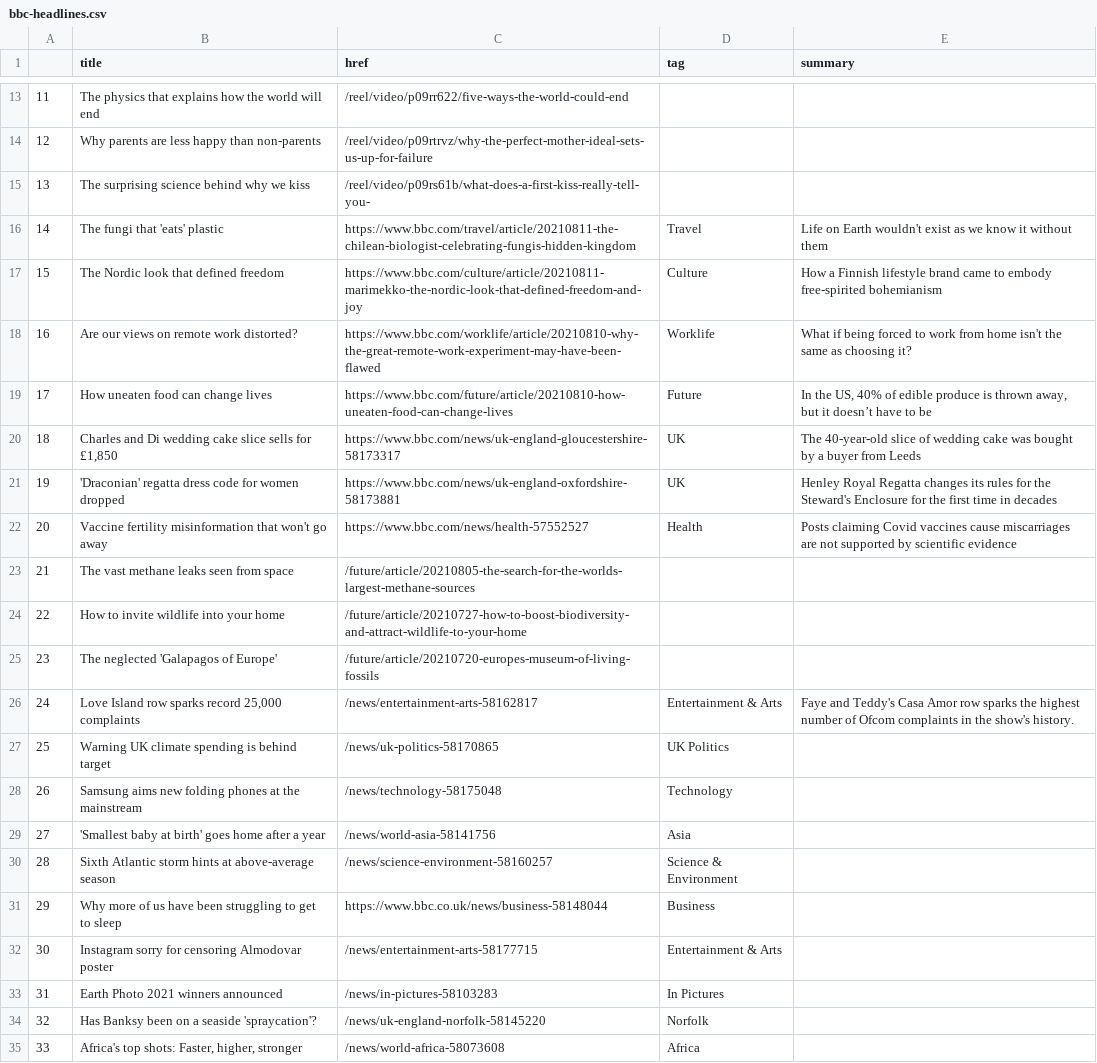
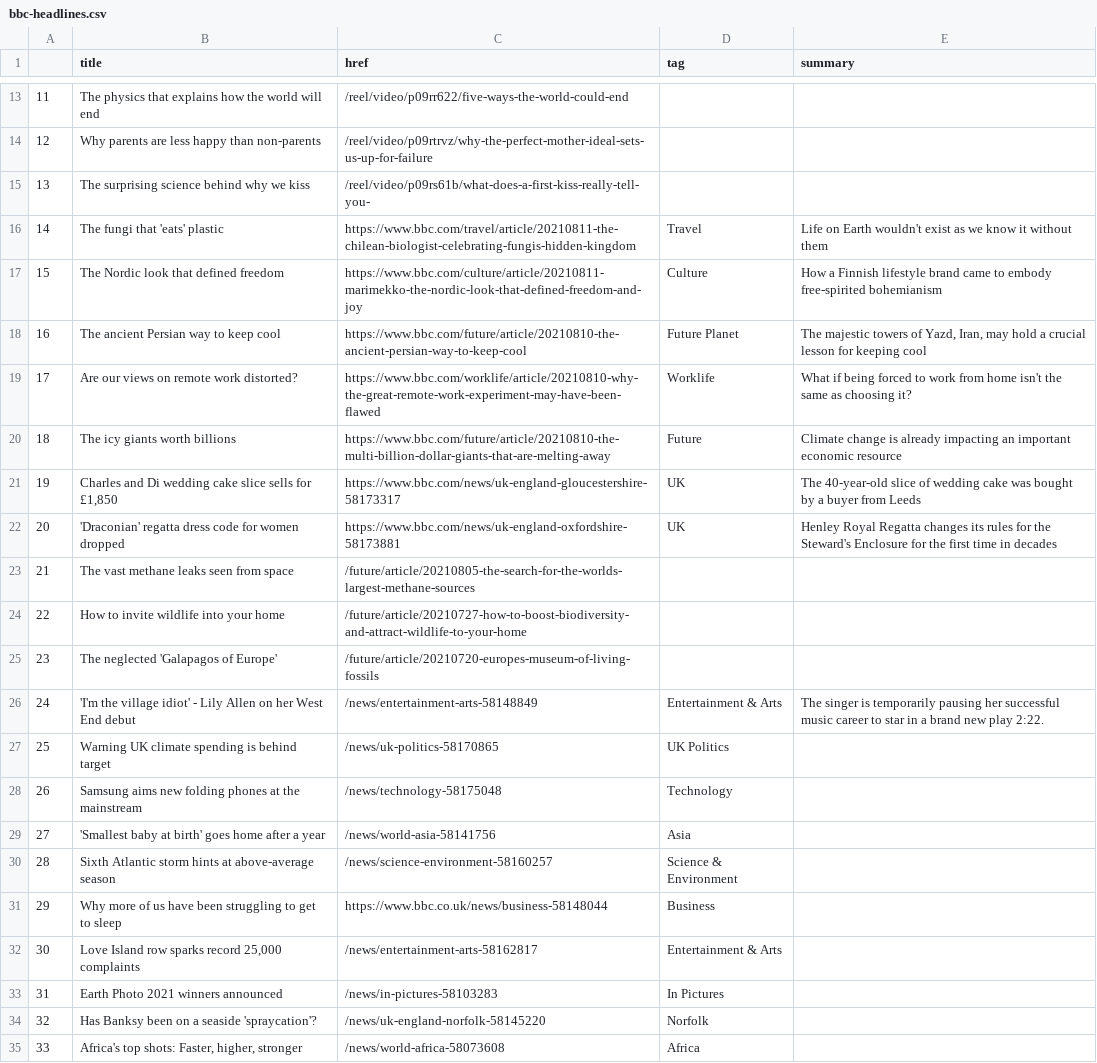
Before and after one commit to anth3lia/automatic-scraper, a CSV file: bbc-headlines.csv, drawn as a sheet; only a part is shown, gaps mark what is left out; the diff covers the shown part only.

```diff
--- a/bbc-headlines.csv
+++ b/bbc-headlines.csv
@@ -17,7 +17,7 @@
 15,The Nordic look that defined freedom,https://www.bbc.com/culture/article/20210811-marimekko-the-nordic-look-that-defined-freedom-and-joy,Culture,How a Finnish lifestyle brand came to embody free-spirited bohemianism
-16,Are our views on remote work distorted?,https://www.bbc.com/worklife/article/20210810-why-the-great-remote-work-experiment-may-have-been-flawed,Worklife,What if being forced to work from home isn't the same as choosing it?
-17,How uneaten food can change lives,https://www.bbc.com/future/article/20210810-how-uneaten-food-can-change-lives,Future,"In the US, 40% of edible produce is thrown away, but it doesn’t have to be"
-18,"Charles and Di wedding cake slice sells for £1,850",https://www.bbc.com/news/uk-england-gloucestershire-58173317,UK,The 40-year-old slice of wedding cake was bought by a buyer from Leeds
-19,'Draconian' regatta dress code for women dropped,https://www.bbc.com/news/uk-england-oxfordshire-58173881,UK,Henley Royal Regatta changes its rules for the Steward's Enclosure for the first time in decades
-20,Vaccine fertility misinformation that won't go away,https://www.bbc.com/news/health-57552527,Health,Posts claiming Covid vaccines cause miscarriages are not supported by scientific evidence
+16,The ancient Persian way to keep cool,https://www.bbc.com/future/article/20210810-the-ancient-persian-way-to-keep-cool,Future Planet,"The majestic towers of Yazd, Iran, may hold a crucial lesson for keeping cool"
+17,Are our views on remote work distorted?,https://www.bbc.com/worklife/article/20210810-why-the-great-remote-work-experiment-may-have-been-flawed,Worklife,What if being forced to work from home isn't the same as choosing it?
+18,The icy giants worth billions,https://www.bbc.com/future/article/20210810-the-multi-billion-dollar-giants-that-are-melting-away,Future,Climate change is already impacting an important economic resource
+19,"Charles and Di wedding cake slice sells for £1,850",https://www.bbc.com/news/uk-england-gloucestershire-58173317,UK,The 40-year-old slice of wedding cake was bought by a buyer from Leeds
+20,'Draconian' regatta dress code for women dropped,https://www.bbc.com/news/uk-england-oxfordshire-58173881,UK,Henley Royal Regatta changes its rules for the Steward's Enclosure for the first time in decades
 21,The vast methane leaks seen from space,/future/article/20210805-the-search-for-the-worlds-largest-methane-sources,,
@@ -25,3 +25,3 @@
 23,The neglected 'Galapagos of Europe',/future/article/20210720-europes-museum-of-living-fossils,,
-24,"Love Island row sparks record 25,000 complaints",/news/entertainment-arts-58162817,Entertainment & Arts,Faye and Teddy's Casa Amor row sparks the highest number of Ofcom complaints in the show's history.
+24,'I'm the village idiot' - Lily Allen on her West End debut,/news/entertainment-arts-58148849,Entertainment & Arts,The singer is temporarily pausing her successful music career to star in a brand new play 2:22.
 25,Warning UK climate spending is behind target,/news/uk-politics-58170865,UK Politics,
@@ -31,3 +31,3 @@
 29,Why more of us have been struggling to get to sleep,https://www.bbc.co.uk/news/business-58148044,Business,
-30,Instagram sorry for censoring Almodovar poster,/news/entertainment-arts-58177715,Entertainment & Arts,
+30,"Love Island row sparks record 25,000 complaints",/news/entertainment-arts-58162817,Entertainment & Arts,
 31,Earth Photo 2021 winners announced,/news/in-pictures-58103283,In Pictures,
```
Also changed, not shown: 11 edited cells elsewhere in this file.
